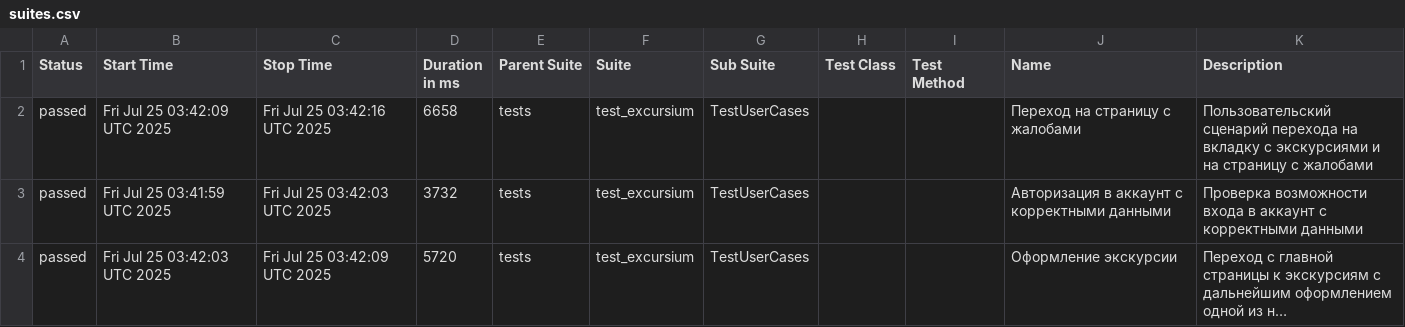
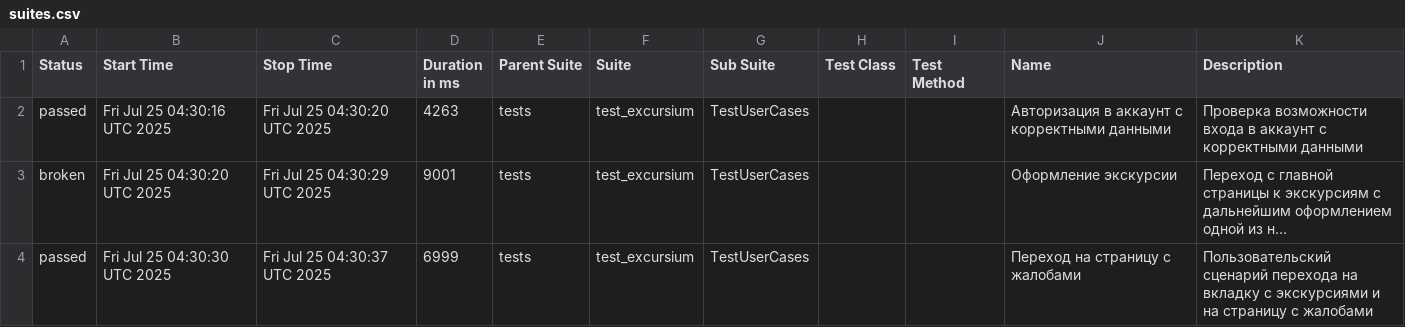
Before and after one commit to AlbertMaratovich/Excursium_project, a CSV file: data/suites.csv, drawn as a sheet; long unchanged cells end in …; removed rows and columns are numbered as before the commit, all else as after; the diff names each change by its address in the sheet, - before the commit and + after, or states it on an @@ line.

Commit message:
Deploying to gh-pages from @ AlbertMaratovich/Excursium_project@8cd22bc53376b4f14a0115f79e14492e769321a8 🚀

```diff
--- a/data/suites.csv
+++ b/data/suites.csv
-row 2: passed | Fri Jul 25 03:42:09 UTC 2025 | Fri Jul 25 03:42:16 UTC 2025 | 6658 | tests | test_excursium | TestUserCases |  |  | Переход на страницу с жалобами | Пользовательский сценарий перехода на вкладку с экскурсиями и на страницу с жалобами
-B2 (Start Time): Fri Jul 25 03:41:59 UTC 2025
+B2 (Start Time): Fri Jul 25 04:30:16 UTC 2025
-C2 (Stop Time): Fri Jul 25 03:42:03 UTC 2025
+C2 (Stop Time): Fri Jul 25 04:30:20 UTC 2025
-D2 (Duration in ms): 3732
+D2 (Duration in ms): 4263
-A3 (Status): passed
+A3 (Status): broken
-B3 (Start Time): Fri Jul 25 03:42:03 UTC 2025
+B3 (Start Time): Fri Jul 25 04:30:20 UTC 2025
-C3 (Stop Time): Fri Jul 25 03:42:09 UTC 2025
+C3 (Stop Time): Fri Jul 25 04:30:29 UTC 2025
-D3 (Duration in ms): 5720
+D3 (Duration in ms): 9001
+row 4: passed | Fri Jul 25 04:30:30 UTC 2025 | Fri Jul 25 04:30:37 UTC 2025 | 6999 | tests | test_excursium | TestUserCases |  |  | Переход на страницу с жалобами | Пользовательский сценарий перехода на вкладку с экскурсиями и на страницу с жалобами
```
Also changed, not shown: 30 other files.
